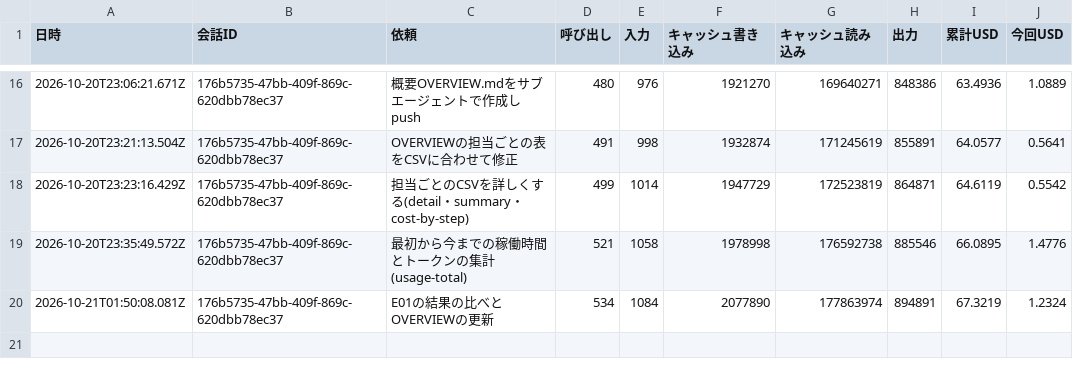
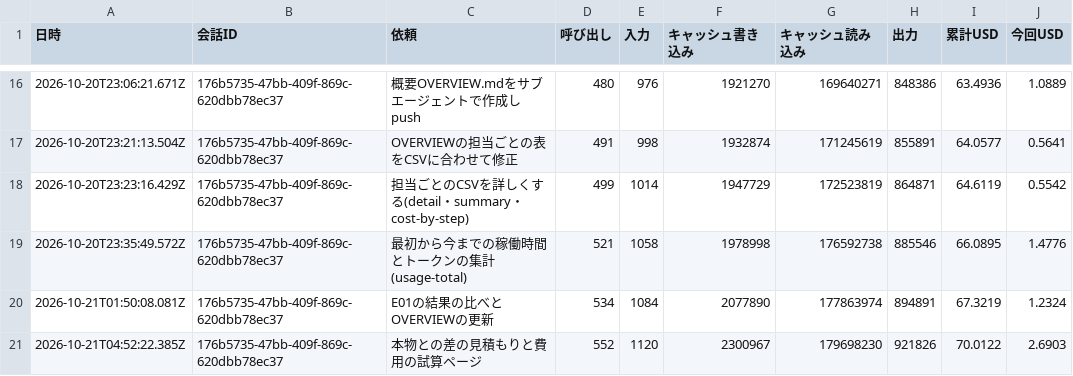
Before and after one commit to kazumasamatsumoto/sap-commerce-token-bench, a CSV file: .build-log/cost-log.csv, drawn as a sheet; only a part is shown, gaps mark what is left out.

```diff
--- a/.build-log/cost-log.csv
+++ b/.build-log/cost-log.csv
@@ -20 +20,2 @@
 2026-10-21T01:50:08.081Z,176b5735-47bb-409f-869c-620dbb78ec37,"E01の結果の比べとOVERVIEWの更新",534,1084,2077890,177863974,894891,67.3219,1.2324
+2026-10-21T04:52:22.385Z,176b5735-47bb-409f-869c-620dbb78ec37,"本物との差の見積もりと費用の試算ページ",552,1120,2300967,179698230,921826,70.0122,2.6903
```
Also changed, not shown: .build-log/cost-by-agent.csv, .build-log/cost-by-step.csv, 2 other files.
